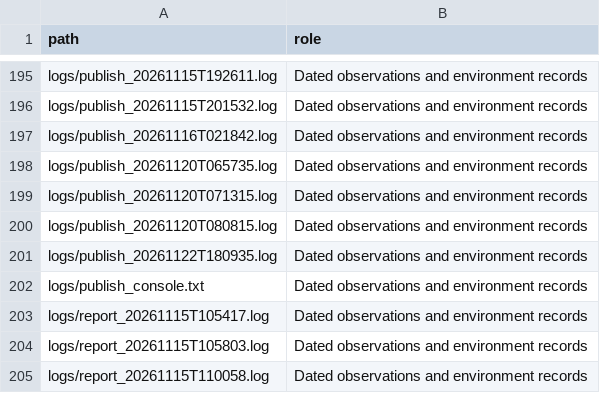
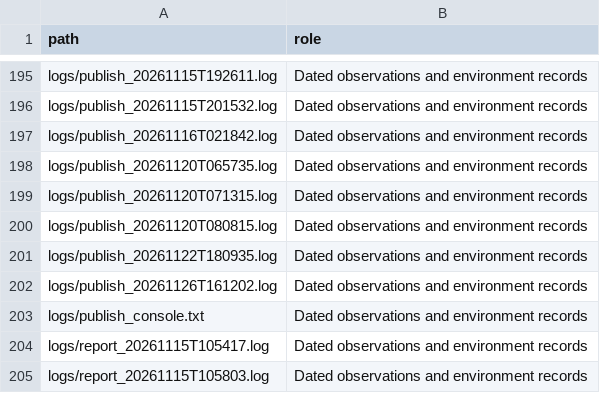
Before and after one commit to BurnyCoder/topology-of-neural-geometry-in-llm-mechanistic-interpretability, a CSV file: results/science/inventory.csv, drawn as a sheet; only a part is shown, gaps mark what is left out; the shorter side is filled out with more unchanged rows; the diff names each change by its address in the sheet, - before the commit and + after, or states it on an @@ line.

```diff
--- a/results/science/inventory.csv
+++ b/results/science/inventory.csv
+row 202: logs/publish_20261126T161202.log | Dated observations and environment records
```
Also changed, not shown: results/science/claim_occurrences.csv, 3 other files.
